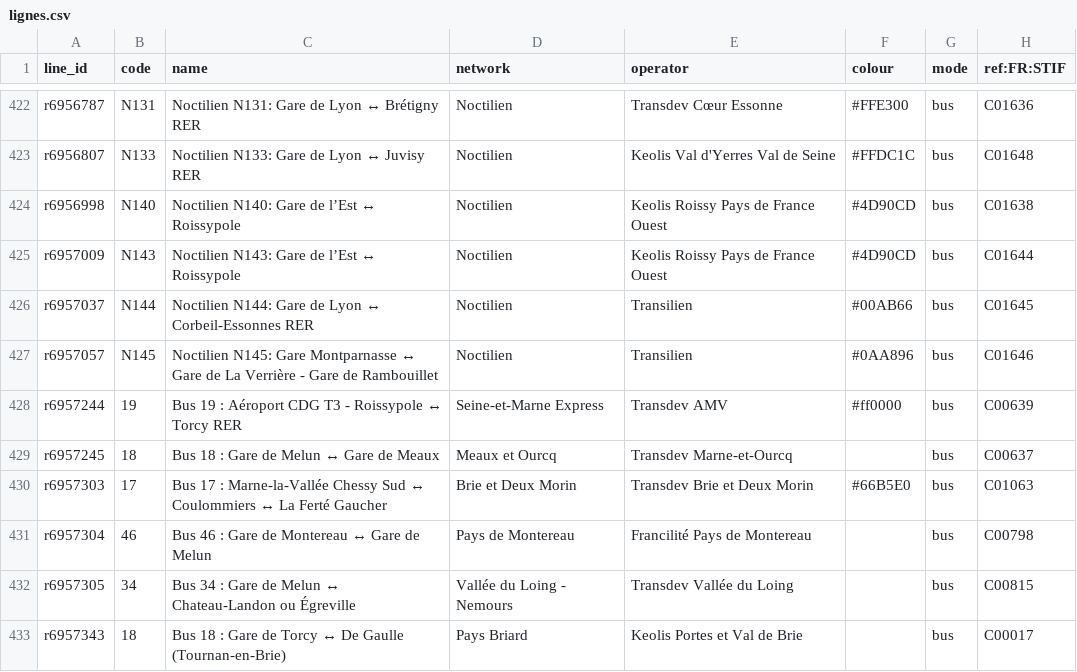
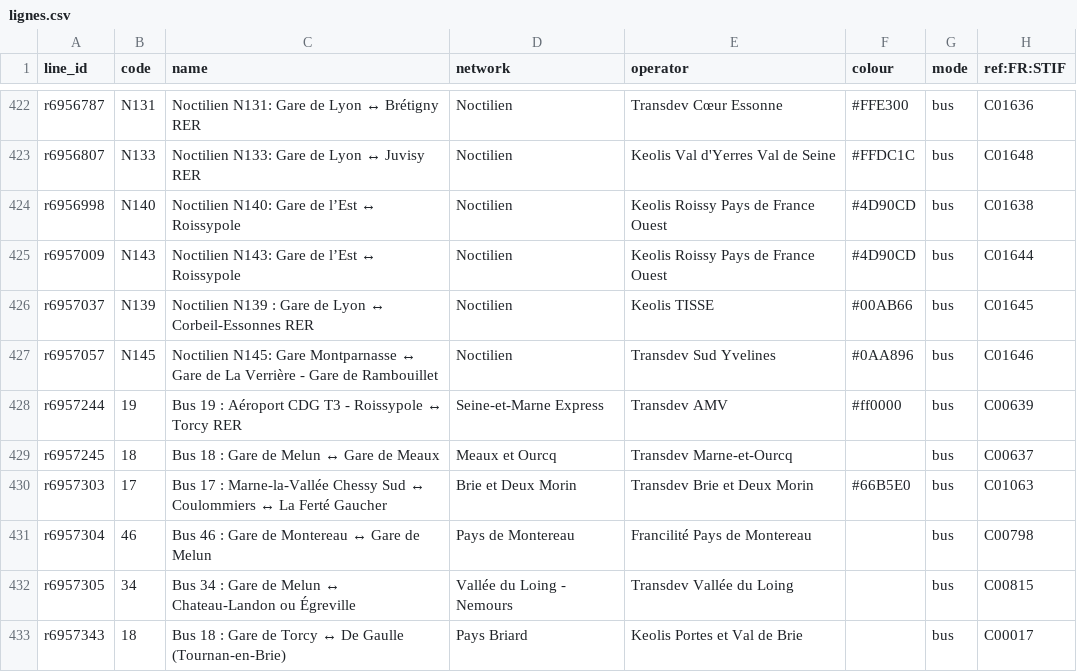
Before and after one commit to Jungle-Bus/ref-fr-STIF, a CSV file: data/lignes.csv, drawn as a sheet; only a part is shown, gaps mark what is left out.

```diff
--- a/data/lignes.csv
+++ b/data/lignes.csv
@@ -425,4 +425,4 @@ r6956998,N140,Noctilien N140: Gare de l’Est ↔ Roissypole,Noctilien,Keolis Ro
 r6957009,N143,Noctilien N143: Gare de l’Est ↔ Roissypole,Noctilien,Keolis Roissy Pays de France Ouest,#4D90CD,bus,C01644
-r6957037,N144,Noctilien N144: Gare de Lyon ↔ Corbeil-Essonnes RER,Noctilien,Transilien,#00AB66,bus,C01645
-r6957057,N145,Noctilien N145: Gare Montparnasse ↔ Gare de La Verrière - Gare de Rambouillet,Noctilien,Transilien,#0AA896,bus,C01646
+r6957037,N139,Noctilien N139 : Gare de Lyon ↔ Corbeil-Essonnes RER,Noctilien,Keolis TISSE,#00AB66,bus,C01645
+r6957057,N145,Noctilien N145: Gare Montparnasse ↔ Gare de La Verrière - Gare de Rambouillet,Noctilien,Transdev Sud Yvelines,#0AA896,bus,C01646
 r6957244,19,Bus 19 : Aéroport CDG T3 - Roissypole ↔ Torcy RER,Seine-et-Marne Express,Transdev AMV,#ff0000,bus,C00639
```
Also changed, not shown: data/idf_routes.csv, data/opendata_lignes.csv, 7 other files.
